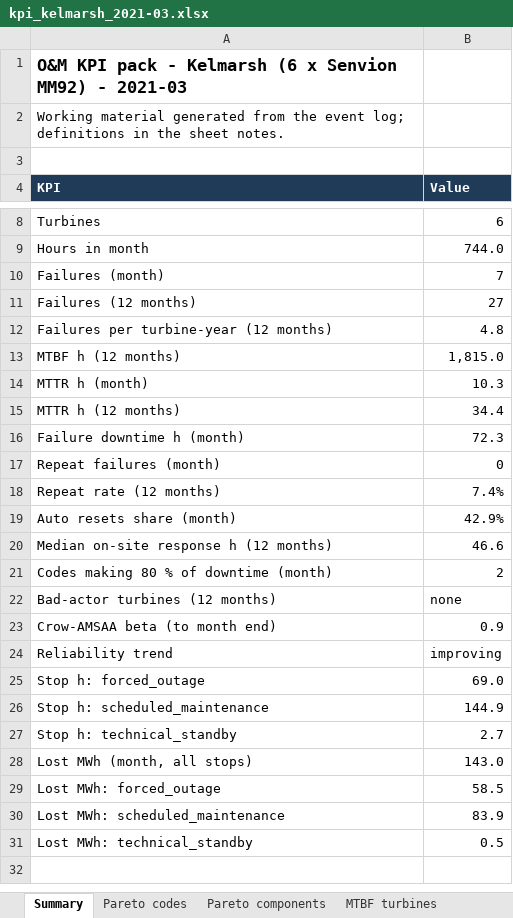
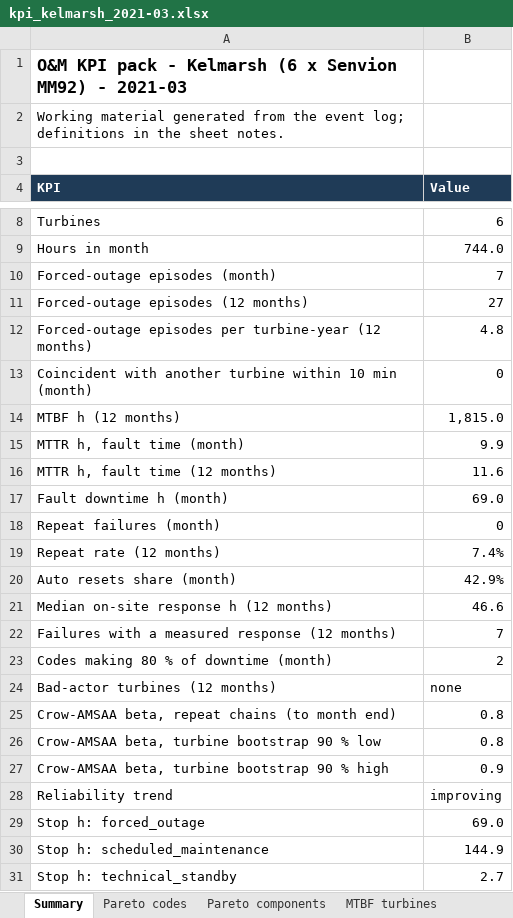
Before and after one commit to kwwaleszczynski-del/wind-om-reliability, an Excel workbook: docs/examples/kpi_kelmarsh_2021-03.xlsx, sheet Summary, drawn as a sheet; only a part is shown, gaps mark what is left out; the shorter side is filled out with more unchanged rows; values as stored, in another font and other column widths than the file's, no borders; removed rows and columns are numbered as before the commit, all else as after; the diff names each change by its address in the sheet, - before the commit and + after, or states it on an @@ line.

Commit message:
Review fixes: trend on repeat chains with turbine bootstrap, counting-rule sensitivity, fault-time MTTR
- Crow-AMSAA verdict from the first failure of each repeat chain and a 90 % interval that resamples
  whole turbines; every-episode fit kept for comparison. Kelmarsh improving (0.81, 0.76-0.91);
  Penmanshiel no clear trend (0.95, 0.89-1.01; the every-episode 1.12 is T08/T11/T12 repeats).
- Hill of Towie: unclassified active alarm hours per year (0.2 % in 2021, 17-32 % in 2022-2025);
  the trend is not assessed while the code dictionary does not cover every year.
- Sensitivity table per farm (merge gap 1 h / 24 h, coincident failures, repeat chains, operator
  and tower-oscillation stops); coincident failures flagged; reports say forced-outage stop episodes.
- MTTR is the fault time of the forced-outage stops; episode duration reported next to it.
- Bad actors tested on repeat chains (Penmanshiel T02, Hill of Towie T06); MTBF and Weibull
  intervals from a turbine bootstrap; response time states its number of failures.
- Tests: clustered failures, repeat-made bad actors, sensitivity, dictionary coverage.

```diff
--- a/docs/examples/kpi_kelmarsh_2021-03.xlsx (sheet Summary)
+++ b/docs/examples/kpi_kelmarsh_2021-03.xlsx (sheet Summary)
-A10 (KPI): Failures (month)
+A10 (KPI): Forced-outage episodes (month)
-A11 (KPI): Failures (12 months)
+A11 (KPI): Forced-outage episodes (12 months)
-A12 (KPI): Failures per turbine-year (12 months)
+A12 (KPI): Forced-outage episodes per turbine-year (12 months)
+row 13: Coincident with another turbine within 10 min (month) | 0
-row 14: MTTR h (month) | 10.3
-row 15: MTTR h (12 months) | 34.4
-row 16: Failure downtime h (month) | 72.3
+row 15: MTTR h, fault time (month) | 9.9
+row 16: MTTR h, fault time (12 months) | 11.6
+row 17: Fault downtime h (month) | 69.0
+row 22: Failures with a measured response (12 months) | 7
+row 25: Crow-AMSAA beta, repeat chains (to month end) | 0.8
+row 26: Crow-AMSAA beta, turbine bootstrap 90 % low | 0.8
-A27 (KPI): Crow-AMSAA beta (to month end)
+A27 (KPI): Crow-AMSAA beta, turbine bootstrap 90 % high
```
Also changed, not shown: sheet MTBF components, sheet Jack-knife codes, sheet Bad actors, sheet MTBF turbines, sheet Failures, sheet Restoration, docs/examples/kpi_hill_of_towie_2021-11.xlsx, docs/examples/kpi_penmanshiel_2020-11.xlsx, 56 other files.
